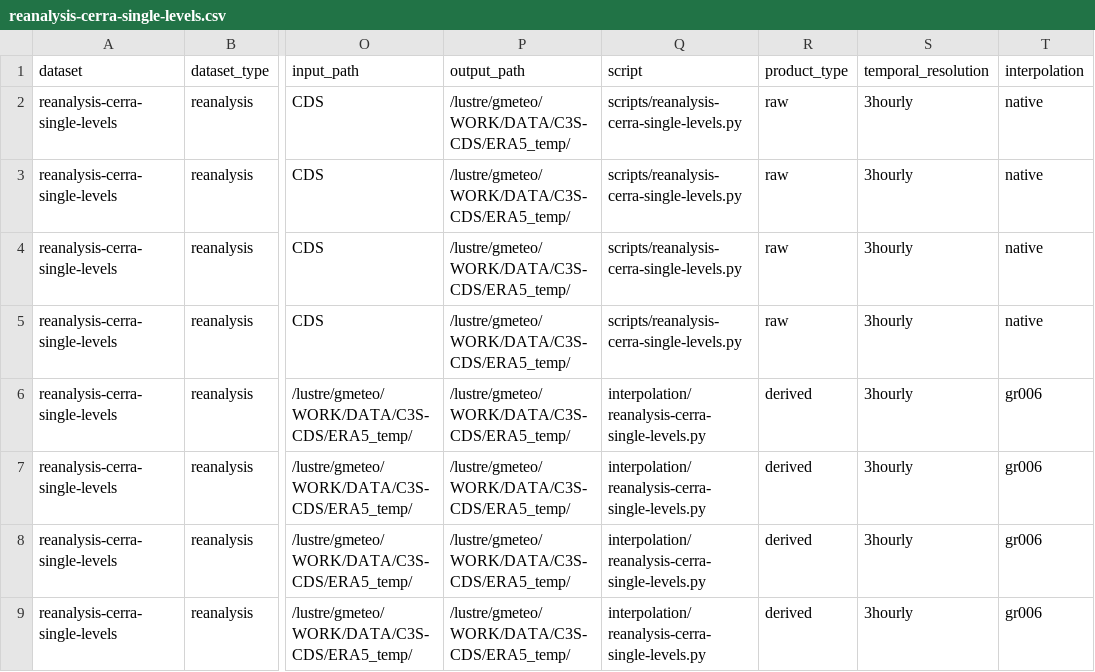
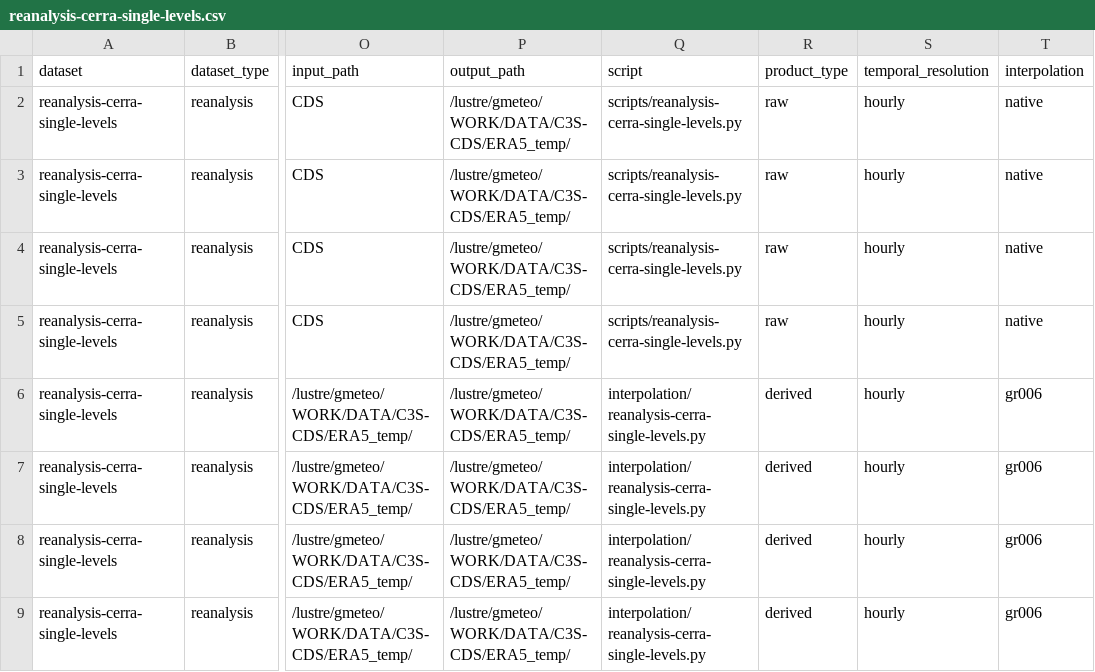
Before and after one commit to SantanderMetGroup/c3s-cds, a CSV file: requests/reanalysis-cerra-single-levels.csv, drawn as a sheet; only a part is shown, gaps mark what is left out; the diff names each change by its address in the sheet, - before the commit and + after, or states it on an @@ line.

Commit message:
CERRA data is hourly not 3horuly

```diff
--- a/requests/reanalysis-cerra-single-levels.csv
+++ b/requests/reanalysis-cerra-single-levels.csv
-S2:S9 (temporal_resolution): 3hourly
+S2:S9 (temporal_resolution): hourly
```
Also changed, not shown: requests/reanalysis-cerra-land.csv.
